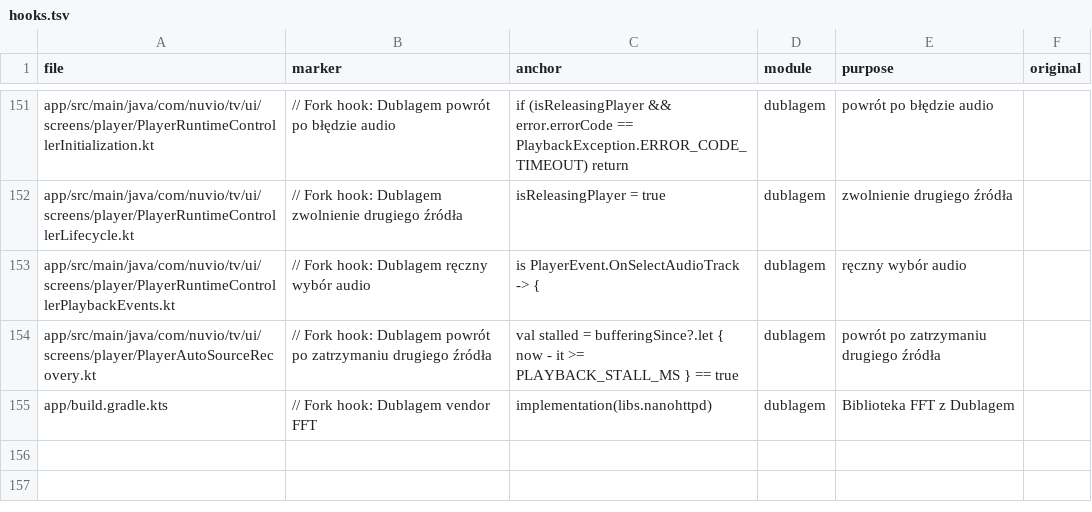
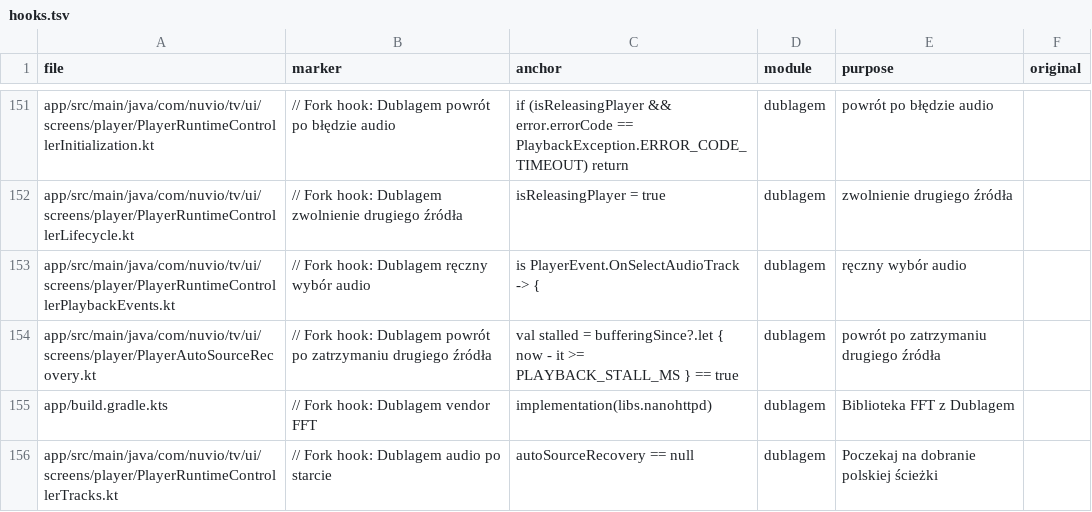
Before and after one commit to stefankot/nuvio-tv-fork, a TSV file: fork-tools/hooks.tsv, drawn as a sheet; only a part is shown, gaps mark what is left out.

Commit message:
Zachowaj źródło obrazu i zawęź testy do używanych części Dublagem

```diff
--- a/fork-tools/hooks.tsv
+++ b/fork-tools/hooks.tsv
@@ -155 +155,2 @@ app/src/main/java/com/nuvio/tv/ui/screens/player/PlayerAutoSourceRecovery.kt	//
 app/build.gradle.kts	// Fork hook: Dublagem vendor FFT	implementation(libs.nanohttpd)	dublagem	Biblioteka FFT z Dublagem
+app/src/main/java/com/nuvio/tv/ui/screens/player/PlayerRuntimeControllerTracks.kt	// Fork hook: Dublagem audio po starcie	autoSourceRecovery == null	dublagem	Poczekaj na dobranie polskiej ścieżki
```
Also changed, not shown: 5 other files.
